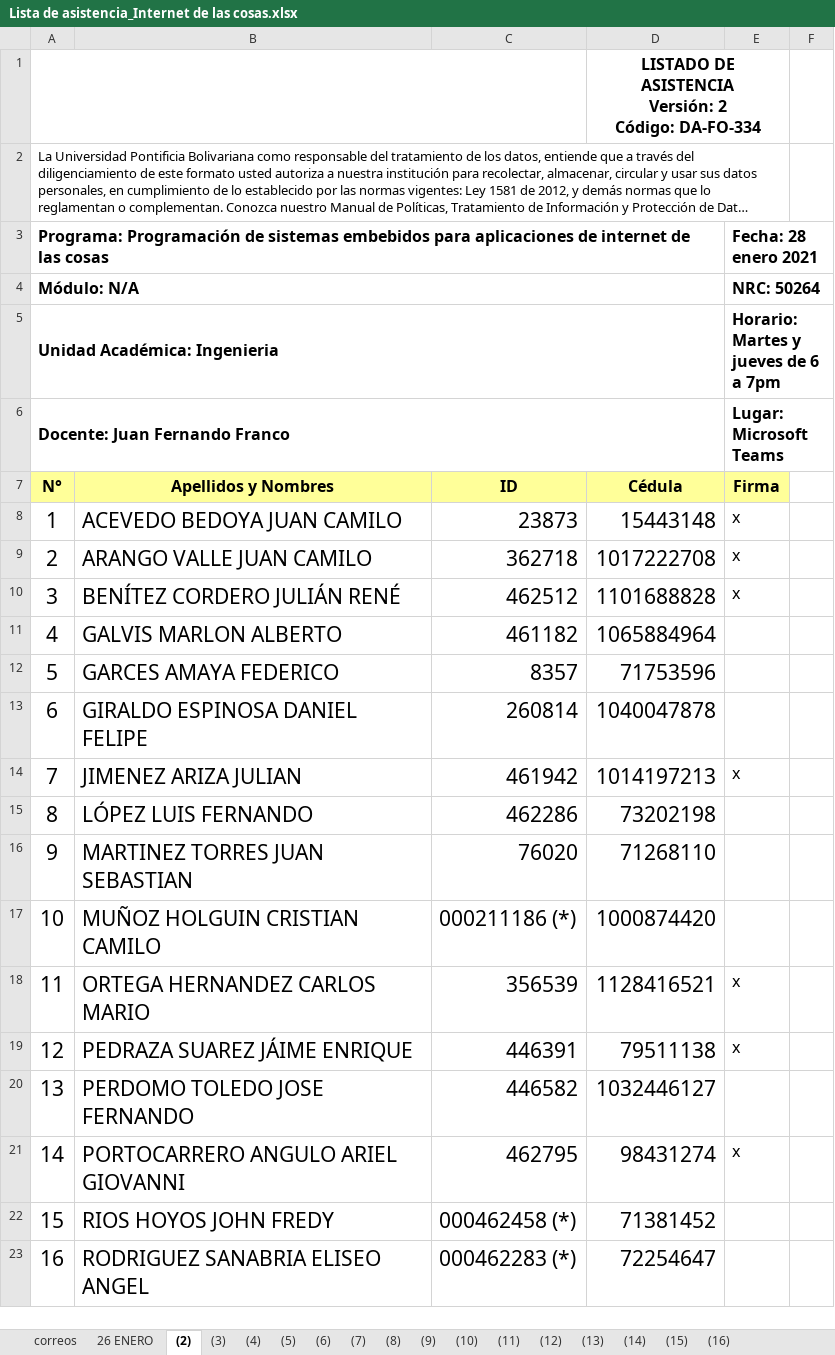
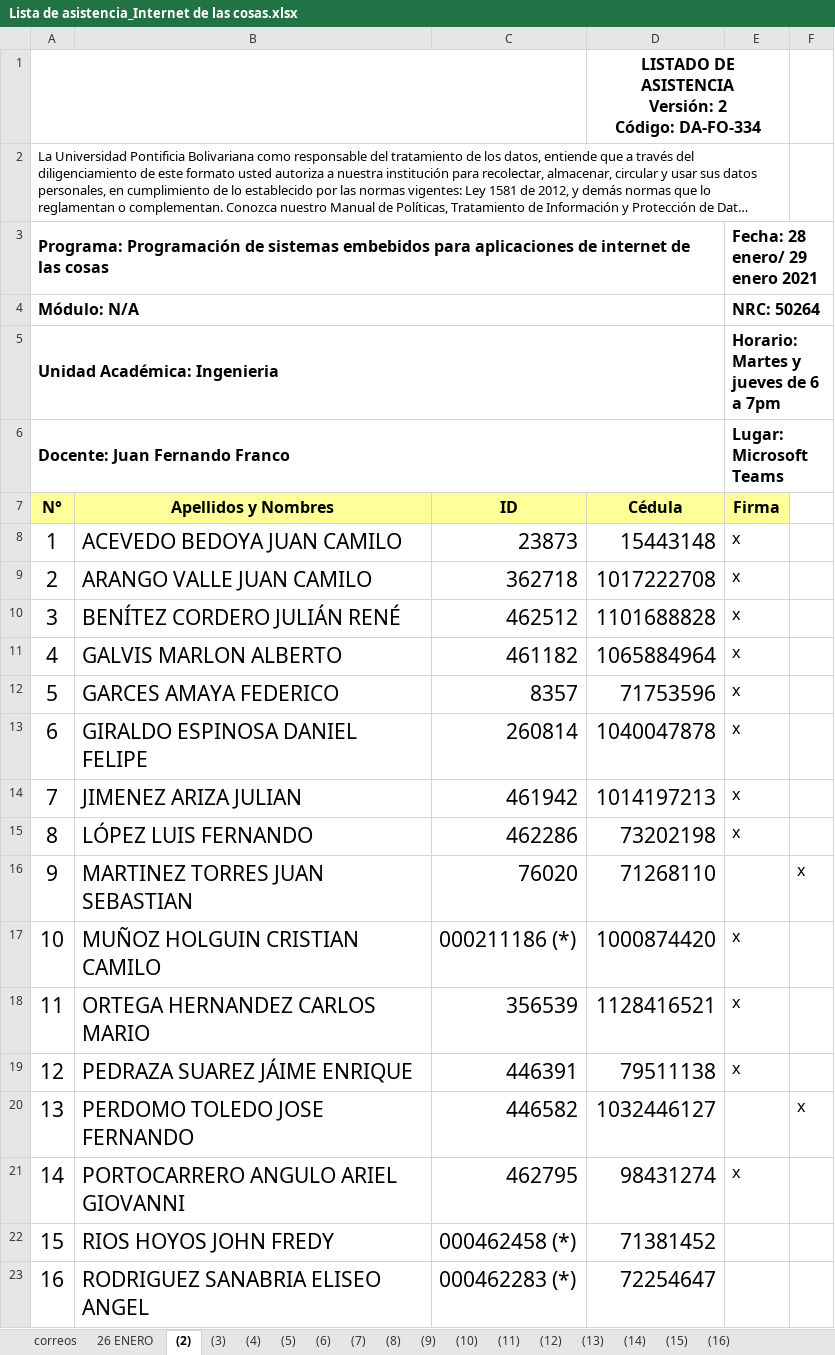
Before and after one commit to juanferfranco/espiot, an Excel workbook: asistencia/Lista de asistencia_Internet de las cosas.xlsx, sheet (2), drawn as a sheet; only a part is shown; long unchanged cells end in …; values as stored, in another font and other column widths than the file's, no borders; charts and pictures not drawn; the diff names each change by its address in the sheet, - before the commit and + after, or states it on an @@ line.

Commit message:
asistencia enero 29 de 2021

```diff
--- a/asistencia/Lista de asistencia_Internet de las cosas.xlsx (sheet (2))
+++ b/asistencia/Lista de asistencia_Internet de las cosas.xlsx (sheet (2))
-E3 (Firma): Fecha: 28 enero 2021
+E3 (Firma): Fecha: 28 enero/ 29 enero 2021
-E11:E13 (Firma): (empty)
+E11:E13 (Firma): x
-E15 (Firma): (empty)
+E15 (Firma): x
-F16: (empty)
+F16: x
-E17 (Firma): (empty)
+E17 (Firma): x
-F20: (empty)
+F20: x
```
Also changed, not shown: charts or pictures.
